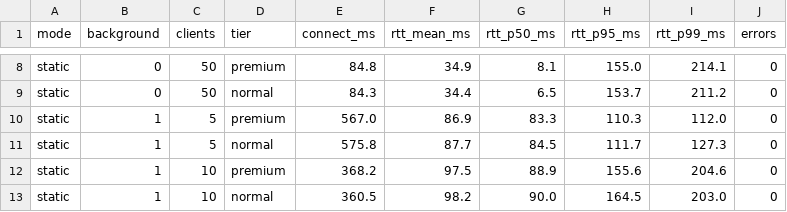
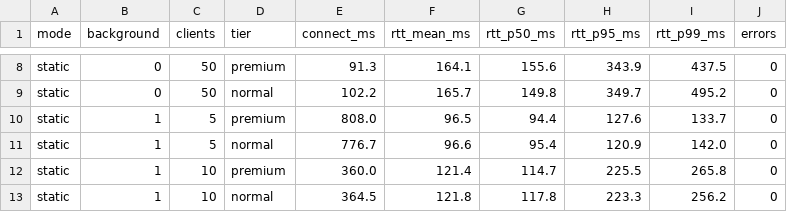
Before and after one commit to NishanthBhat45/Multi-Client-Chat-SDN, a CSV file: docs/results.csv, drawn as a sheet; only a part is shown, gaps mark what is left out; the diff covers the shown part only; the diff names each change by its address in the sheet, - before the commit and + after, or states it on an @@ line.

```diff
--- a/docs/results.csv
+++ b/docs/results.csv
-E8 (connect_ms): 84.8
+E8 (connect_ms): 91.3
-F8 (rtt_mean_ms): 34.9
+F8 (rtt_mean_ms): 164.1
-G8 (rtt_p50_ms): 8.1
+G8 (rtt_p50_ms): 155.6
-H8 (rtt_p95_ms): 155.0
+H8 (rtt_p95_ms): 343.9
-I8 (rtt_p99_ms): 214.1
+I8 (rtt_p99_ms): 437.5
-E9 (connect_ms): 84.3
+E9 (connect_ms): 102.2
-F9 (rtt_mean_ms): 34.4
+F9 (rtt_mean_ms): 165.7
-G9 (rtt_p50_ms): 6.5
+G9 (rtt_p50_ms): 149.8
-H9 (rtt_p95_ms): 153.7
+H9 (rtt_p95_ms): 349.7
-I9 (rtt_p99_ms): 211.2
+I9 (rtt_p99_ms): 495.2
-E10 (connect_ms): 567.0
+E10 (connect_ms): 808.0
-F10 (rtt_mean_ms): 86.9
+F10 (rtt_mean_ms): 96.5
-G10 (rtt_p50_ms): 83.3
+G10 (rtt_p50_ms): 94.4
-H10 (rtt_p95_ms): 110.3
+H10 (rtt_p95_ms): 127.6
-I10 (rtt_p99_ms): 112.0
+I10 (rtt_p99_ms): 133.7
-E11 (connect_ms): 575.8
+E11 (connect_ms): 776.7
-F11 (rtt_mean_ms): 87.7
+F11 (rtt_mean_ms): 96.6
-G11 (rtt_p50_ms): 84.5
+G11 (rtt_p50_ms): 95.4
-H11 (rtt_p95_ms): 111.7
+H11 (rtt_p95_ms): 120.9
-I11 (rtt_p99_ms): 127.3
+I11 (rtt_p99_ms): 142.0
-E12 (connect_ms): 368.2
+E12 (connect_ms): 360.0
-F12 (rtt_mean_ms): 97.5
+F12 (rtt_mean_ms): 121.4
-G12 (rtt_p50_ms): 88.9
+G12 (rtt_p50_ms): 114.7
-H12 (rtt_p95_ms): 155.6
+H12 (rtt_p95_ms): 225.5
-I12 (rtt_p99_ms): 204.6
+I12 (rtt_p99_ms): 265.8
-E13 (connect_ms): 360.5
+E13 (connect_ms): 364.5
-F13 (rtt_mean_ms): 98.2
+F13 (rtt_mean_ms): 121.8
-G13 (rtt_p50_ms): 90.0
+G13 (rtt_p50_ms): 117.8
-H13 (rtt_p95_ms): 164.5
+H13 (rtt_p95_ms): 223.3
-I13 (rtt_p99_ms): 203.0
+I13 (rtt_p99_ms): 256.2
```
Also changed, not shown: 130 edited cells elsewhere in this file, 3 other files.
